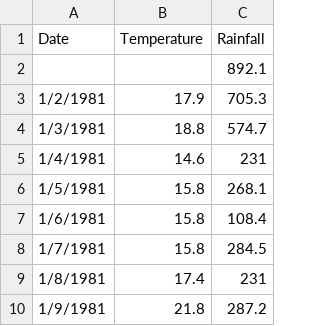
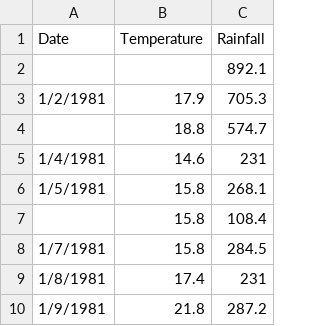
Before and after one commit to AlexAdvent/high_charts, a CSV file: data/weatherdata.csv, drawn as a sheet; only a part is shown.

Commit message:
delete date row

```diff
--- a/data/weatherdata.csv
+++ b/data/weatherdata.csv
@@ -3,6 +3,6 @@ Date,Temperature,Rainfall
 1/2/1981,17.9,705.3
-1/3/1981,18.8,574.7
+,18.8,574.7
 1/4/1981,14.6,231
 1/5/1981,15.8,268.1
-1/6/1981,15.8,108.4
+,15.8,108.4
 1/7/1981,15.8,284.5
```
